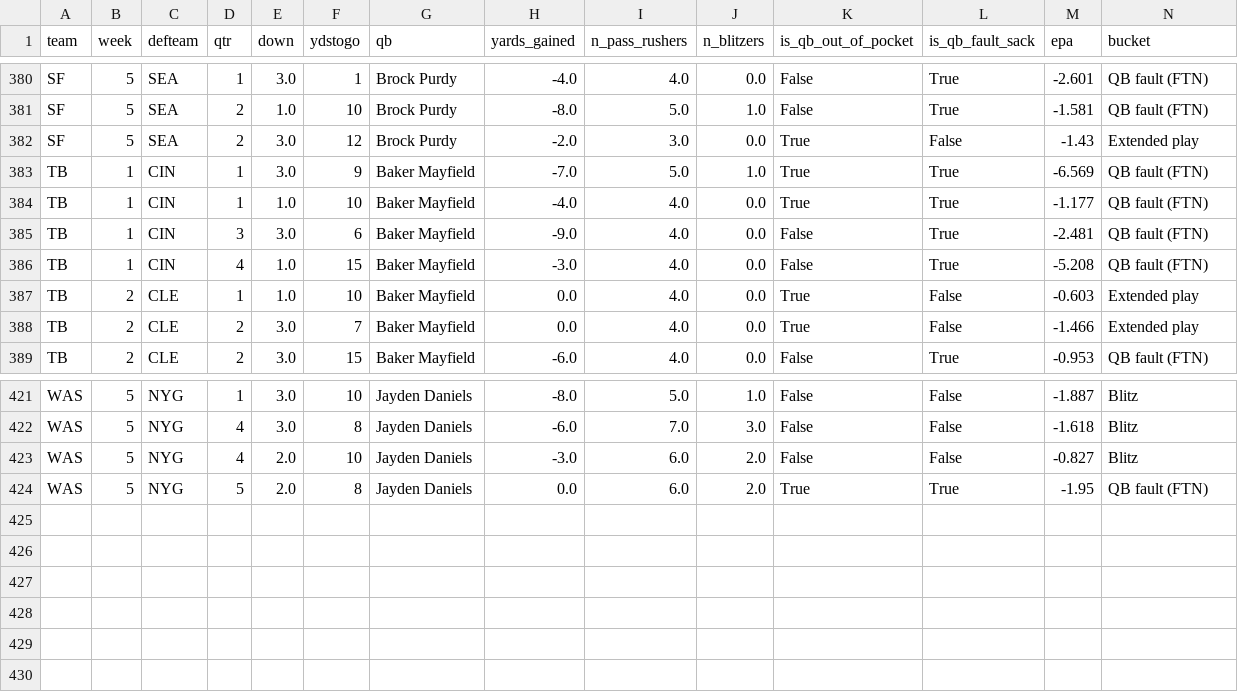
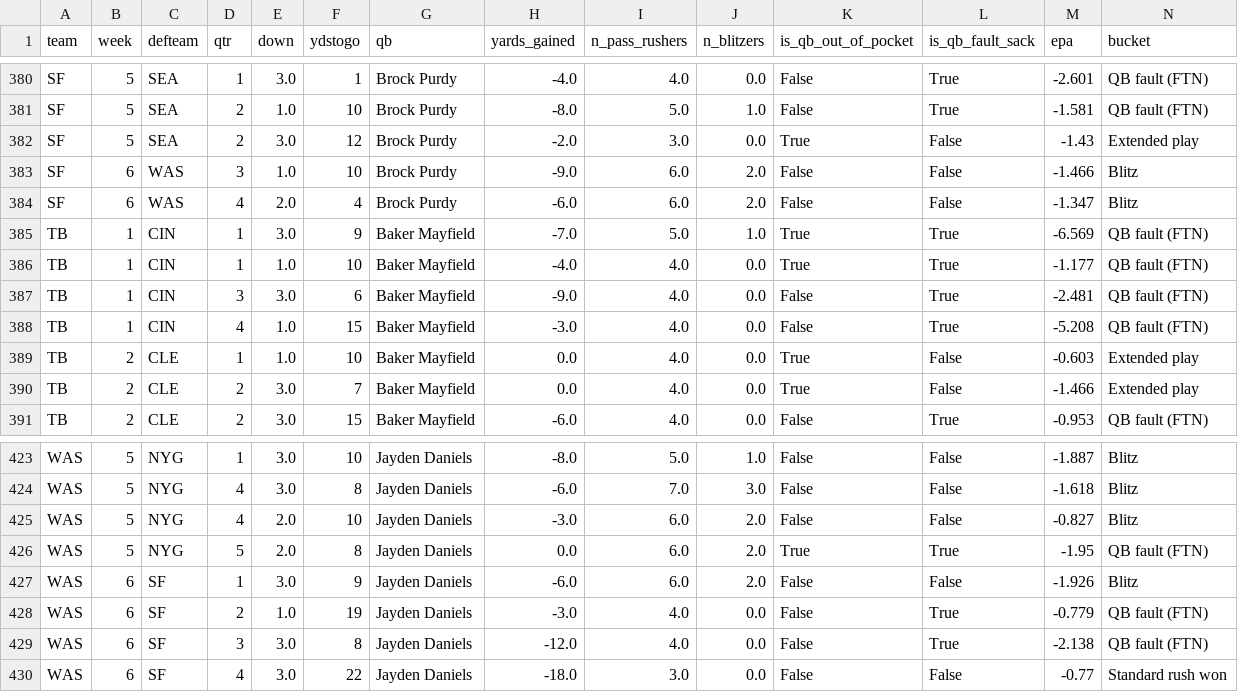
Before and after one commit to mpatricio1/NFL-Stats, a CSV file: data/team_sacks.csv, drawn as a sheet; only a part is shown, gaps mark what is left out; rows hold the shown columns only; the diff names each change by its address in the sheet, - before the commit and + after, or states it on an @@ line.

```diff
--- a/data/team_sacks.csv
+++ b/data/team_sacks.csv
+row 383: SF | 6 | WAS | 3 | 1.0 | 10 | Brock Purdy | -9.0 | 6.0 | 2.0 | False | False | -1.466 | Blitz
+row 384: SF | 6 | WAS | 4 | 2.0 | 4 | Brock Purdy | -6.0 | 6.0 | 2.0 | False | False | -1.347 | Blitz
+row 427: WAS | 6 | SF | 1 | 3.0 | 9 | Jayden Daniels | -6.0 | 6.0 | 2.0 | False | False | -1.926 | Blitz
+row 428: WAS | 6 | SF | 2 | 1.0 | 19 | Jayden Daniels | -3.0 | 4.0 | 0.0 | False | True | -0.779 | QB fault (FTN)
+row 429: WAS | 6 | SF | 3 | 3.0 | 8 | Jayden Daniels | -12.0 | 4.0 | 0.0 | False | True | -2.138 | QB fault (FTN)
+row 430: WAS | 6 | SF | 4 | 3.0 | 22 | Jayden Daniels | -18.0 | 3.0 | 0.0 | False | False | -0.77 | Standard rush won
```
Also changed, not shown: data/commentary.csv, data/receivers_ngs.csv, 34 other files.
